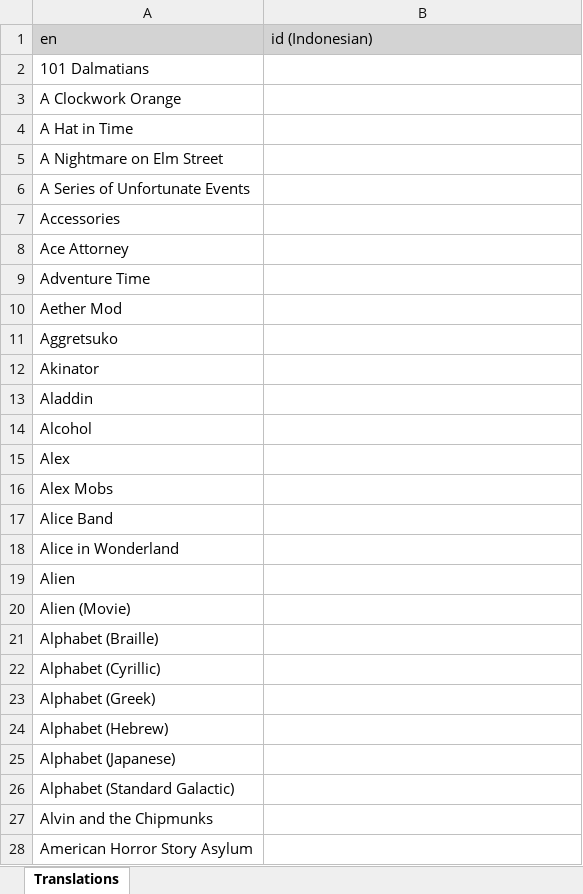
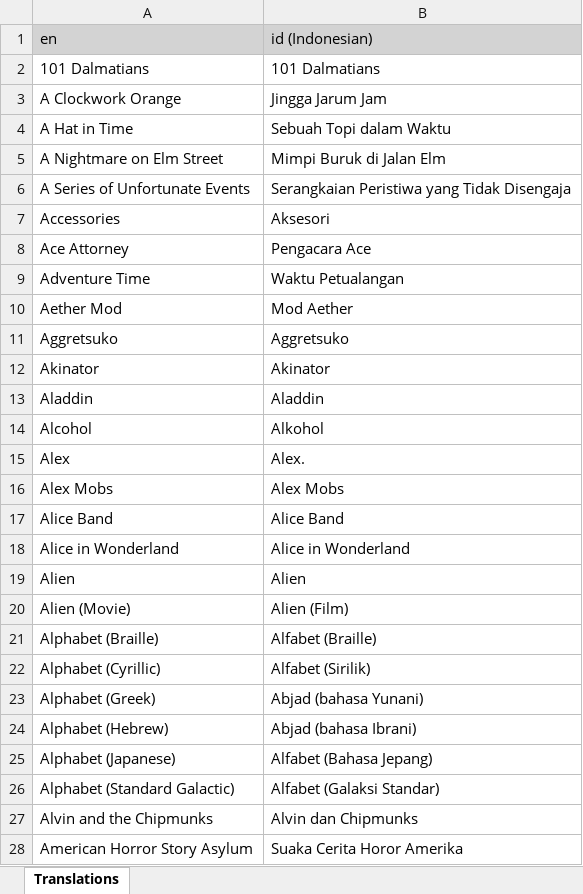
Before and after one commit to LordRazen/mchv2-translations-plugin, an Excel workbook: lang/id/headTags.xlsx, sheet Translations, drawn as a sheet; only a part is shown; values as stored, in another font and other column widths than the file's, no borders; the diff covers the shown part only; the diff names each change by its address in the sheet, - before the commit and + after, or states it on an @@ line.

```diff
--- a/lang/id/headTags.xlsx (sheet Translations)
+++ b/lang/id/headTags.xlsx (sheet Translations)
-B2 (id (Indonesian)): (empty)
+B2 (id (Indonesian)): 101 Dalmatians
-B3 (id (Indonesian)): (empty)
+B3 (id (Indonesian)): Jingga Jarum Jam
-B4 (id (Indonesian)): (empty)
+B4 (id (Indonesian)): Sebuah Topi dalam Waktu
-B5 (id (Indonesian)): (empty)
+B5 (id (Indonesian)): Mimpi Buruk di Jalan Elm
-B6 (id (Indonesian)): (empty)
+B6 (id (Indonesian)): Serangkaian Peristiwa yang Tidak Disengaja
-B7 (id (Indonesian)): (empty)
+B7 (id (Indonesian)): Aksesori
-B8 (id (Indonesian)): (empty)
+B8 (id (Indonesian)): Pengacara Ace
-B9 (id (Indonesian)): (empty)
+B9 (id (Indonesian)): Waktu Petualangan
-B10 (id (Indonesian)): (empty)
+B10 (id (Indonesian)): Mod Aether
-B11 (id (Indonesian)): (empty)
+B11 (id (Indonesian)): Aggretsuko
-B12 (id (Indonesian)): (empty)
+B12 (id (Indonesian)): Akinator
-B13 (id (Indonesian)): (empty)
+B13 (id (Indonesian)): Aladdin
-B14 (id (Indonesian)): (empty)
+B14 (id (Indonesian)): Alkohol
-B15 (id (Indonesian)): (empty)
+B15 (id (Indonesian)): Alex.
-B16 (id (Indonesian)): (empty)
+B16 (id (Indonesian)): Alex Mobs
-B17 (id (Indonesian)): (empty)
+B17 (id (Indonesian)): Alice Band
-B18 (id (Indonesian)): (empty)
+B18 (id (Indonesian)): Alice in Wonderland
-B19 (id (Indonesian)): (empty)
+B19 (id (Indonesian)): Alien
-B20 (id (Indonesian)): (empty)
+B20 (id (Indonesian)): Alien (Film)
-B21 (id (Indonesian)): (empty)
+B21 (id (Indonesian)): Alfabet (Braille)
-B22 (id (Indonesian)): (empty)
+B22 (id (Indonesian)): Alfabet (Sirilik)
-B23 (id (Indonesian)): (empty)
+B23 (id (Indonesian)): Abjad (bahasa Yunani)
-B24 (id (Indonesian)): (empty)
+B24 (id (Indonesian)): Abjad (bahasa Ibrani)
-B25 (id (Indonesian)): (empty)
+B25 (id (Indonesian)): Alfabet (Bahasa Jepang)
-B26 (id (Indonesian)): (empty)
+B26 (id (Indonesian)): Alfabet (Galaksi Standar)
-B27 (id (Indonesian)): (empty)
+B27 (id (Indonesian)): Alvin dan Chipmunks
-B28 (id (Indonesian)): (empty)
+B28 (id (Indonesian)): Suaka Cerita Horor Amerika
```
Also changed, not shown: 1141 edited cells elsewhere in this sheet, lang/lt/headTags.xlsx, lang/lv/headTags.xlsx, 18 other files.
